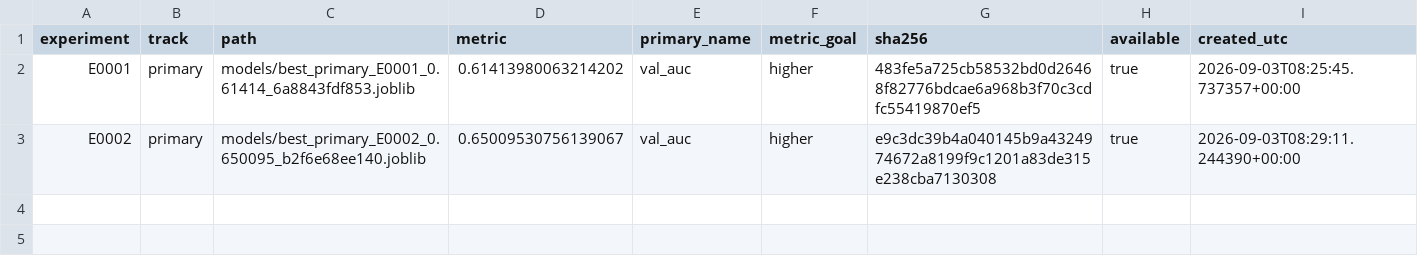
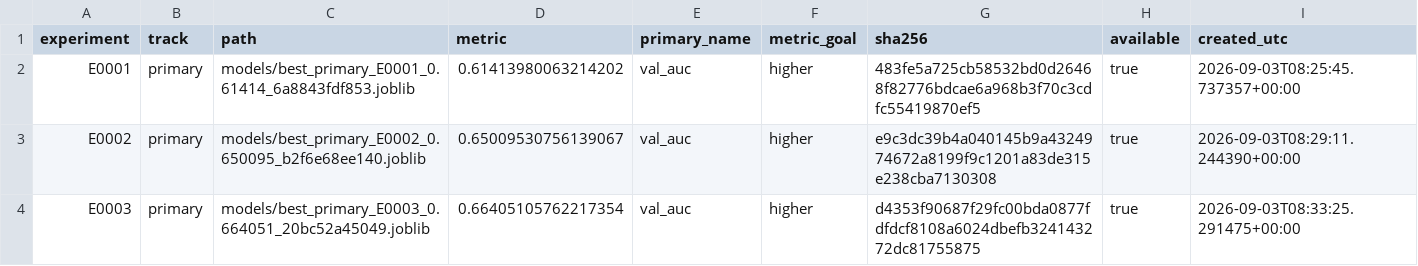
Before and after one commit to Xiang-Shan/klein-auto-research, a TSV file: studies/12-insurance-claims-frequency/models/manifest.tsv, drawn as a sheet; the diff names each change by its address in the sheet, - before the commit and + after, or states it on an @@ line.

```diff
--- a/studies/12-insurance-claims-frequency/models/manifest.tsv
+++ b/studies/12-insurance-claims-frequency/models/manifest.tsv
+row 4: E0003 | primary | models/best_primary_E0003_0.664051_20bc52a45049.joblib | 0.66405105762217354 | val_auc | higher | d4353f90687f29fc00bda0877fdfdcf8108a6024dbefb324143272dc81755875 | true | 2026-09-03T08:33:25.291475+00:00
```
Also changed, not shown: studies/12-insurance-claims-frequency/aux_metrics.tsv, studies/12-insurance-claims-frequency/results.tsv, 4 other files.
